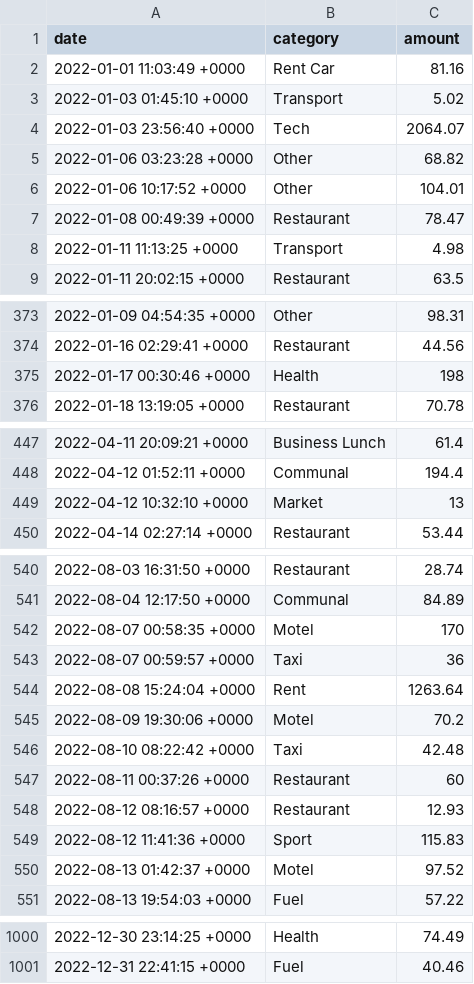
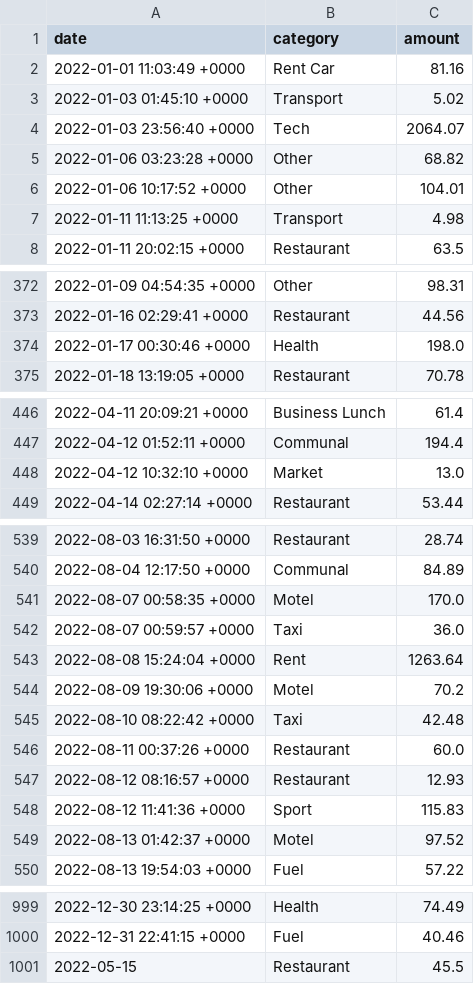
Before and after one commit to saqibraza0902/expense_predictor, a CSV file: data/transactions_2.csv, drawn as a sheet; only a part is shown, gaps mark what is left out; the diff covers the shown part only.

```diff
--- a/data/transactions_2.csv
+++ b/data/transactions_2.csv
@@ -6,3 +6,2 @@ date,category,amount
 2022-01-06 10:17:52 +0000,Other,104.01
-2022-01-08 00:49:39 +0000,Restaurant,78.47
 2022-01-11 11:13:25 +0000,Transport,4.98
@@ -374,3 +373,3 @@ date,category,amount
 2022-01-16 02:29:41 +0000,Restaurant,44.56
-2022-01-17 00:30:46 +0000,Health,198
+2022-01-17 00:30:46 +0000,Health,198.0
 2022-01-18 13:19:05 +0000,Restaurant,70.78
@@ -448,3 +447,3 @@ date,category,amount
 2022-04-12 01:52:11 +0000,Communal,194.4
-2022-04-12 10:32:10 +0000,Market,13
+2022-04-12 10:32:10 +0000,Market,13.0
 2022-04-14 02:27:14 +0000,Restaurant,53.44
@@ -541,4 +540,4 @@ date,category,amount
 2022-08-04 12:17:50 +0000,Communal,84.89
-2022-08-07 00:58:35 +0000,Motel,170
-2022-08-07 00:59:57 +0000,Taxi,36
+2022-08-07 00:58:35 +0000,Motel,170.0
+2022-08-07 00:59:57 +0000,Taxi,36.0
 2022-08-08 15:24:04 +0000,Rent,1263.64
@@ -546,3 +545,3 @@ date,category,amount
 2022-08-10 08:22:42 +0000,Taxi,42.48
-2022-08-11 00:37:26 +0000,Restaurant,60
+2022-08-11 00:37:26 +0000,Restaurant,60.0
 2022-08-12 08:16:57 +0000,Restaurant,12.93
@@ -1001 +1000,2 @@ date,category,amount
 2022-12-31 22:41:15 +0000,Fuel,40.46
+2022-05-15,Restaurant,45.5
```
Also changed, not shown: 9 edited cells elsewhere in this file, 5 other files.
